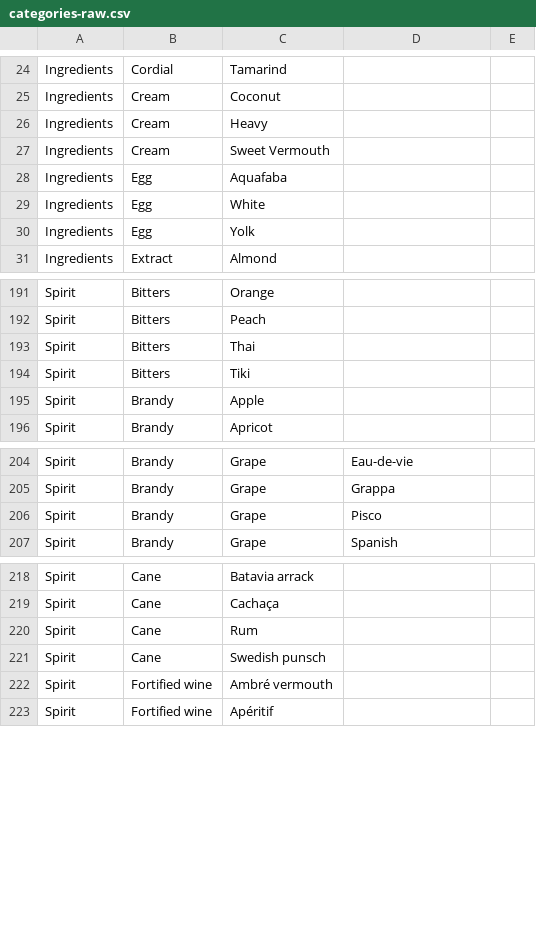
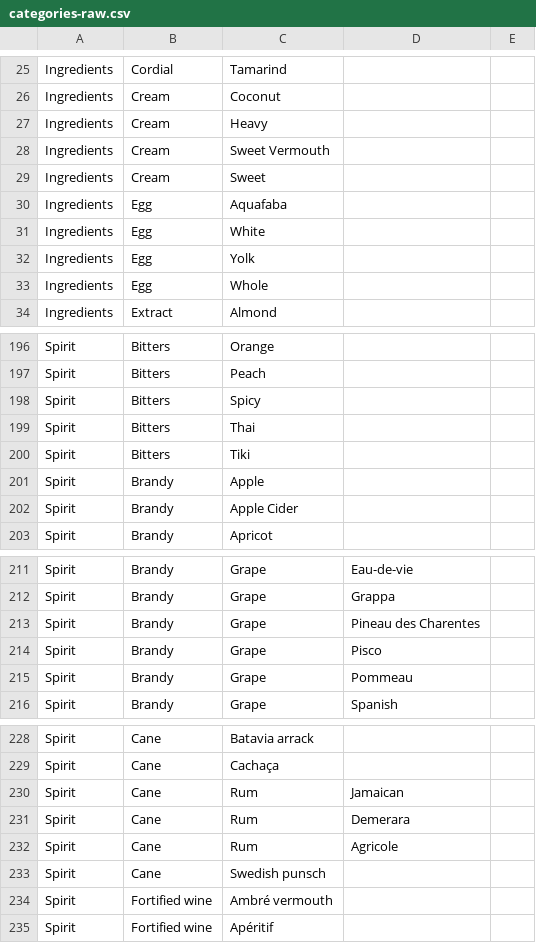
Before and after one commit to adamsome/lqr, a CSV file: scripts/categories-raw.csv, drawn as a sheet; only a part is shown, gaps mark what is left out; the diff covers the shown part only.

```diff
--- a/scripts/categories-raw.csv
+++ b/scripts/categories-raw.csv
@@ -27,2 +28,3 @@ Ingredients,Cream,Heavy,,
 Ingredients,Cream,Sweet Vermouth,,
+Ingredients,Cream,Sweet,,
 Ingredients,Egg,Aquafaba,,
@@ -30,2 +32,3 @@ Ingredients,Egg,White,,
 Ingredients,Egg,Yolk,,
+Ingredients,Egg,Whole,,
 Ingredients,Extract,Almond,,
@@ -192,2 +197,3 @@ Spirit,Bitters,Orange,,
 Spirit,Bitters,Peach,,
+Spirit,Bitters,Spicy,,
 Spirit,Bitters,Thai,,
@@ -195,2 +201,3 @@ Spirit,Bitters,Tiki,,
 Spirit,Brandy,Apple,,
+Spirit,Brandy,Apple Cider,,
 Spirit,Brandy,Apricot,,
@@ -205,3 +212,5 @@ Spirit,Brandy,Grape,Eau-de-vie,
 Spirit,Brandy,Grape,Grappa,
+Spirit,Brandy,Grape,Pineau des Charentes,
 Spirit,Brandy,Grape,Pisco,
+Spirit,Brandy,Grape,Pommeau,
 Spirit,Brandy,Grape,Spanish,
@@ -219,3 +229,5 @@ Spirit,Cane,Batavia arrack,,
 Spirit,Cane,Cachaça,,
-Spirit,Cane,Rum,,
+Spirit,Cane,Rum,Jamaican,
+Spirit,Cane,Rum,Demerara,
+Spirit,Cane,Rum,Agricole,
 Spirit,Cane,Swedish punsch,,
```
Also changed, not shown: 7 added rows and 3 edited cells elsewhere in this file, 6 other files.
